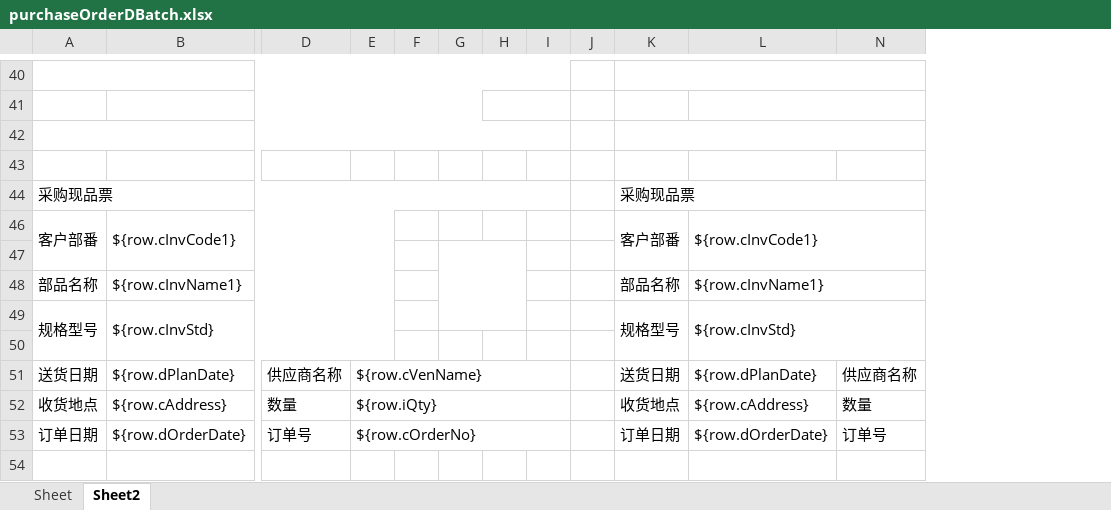
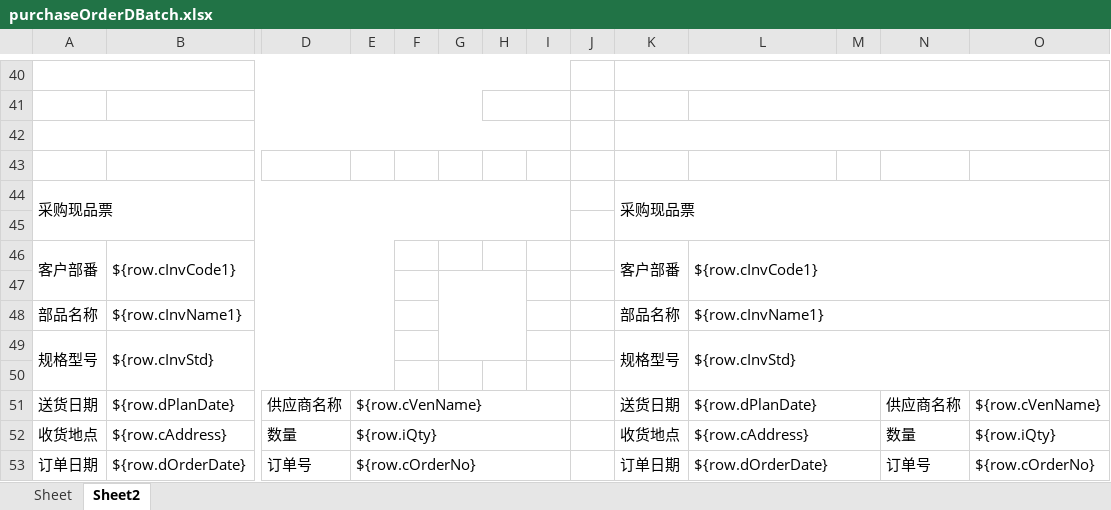
Before and after one commit to hongshu1/fengfu-pubbase, an Excel workbook: src/main/resources/jxls_templates/purchaseOrderDBatch.xlsx, sheet Sheet2, drawn as a sheet; only a part is shown, gaps mark what is left out; values as stored, in another font and other column widths than the file's, no cell formats; rows hold the shown columns only; the diff covers the shown part only; the diff names each change by its address in the sheet, - before the commit and + after, or states it on an @@ line.

```diff
--- a/src/main/resources/jxls_templates/purchaseOrderDBatch.xlsx (sheet Sheet2)
+++ b/src/main/resources/jxls_templates/purchaseOrderDBatch.xlsx (sheet Sheet2)
@@ column M unhidden, empty @@
@@ column O unhidden, rows 51-53: ${row.cVenName} | ${row.iQty} | ${row.cOrderNo} @@
+row 45: (empty)
+L51:M51 merged
+L52:M52 merged
+L53:M53 merged
```
Also changed, not shown: 2 added rows and merged cells elsewhere in this sheet, sheet Sheet, cell formats, 3 other files.
